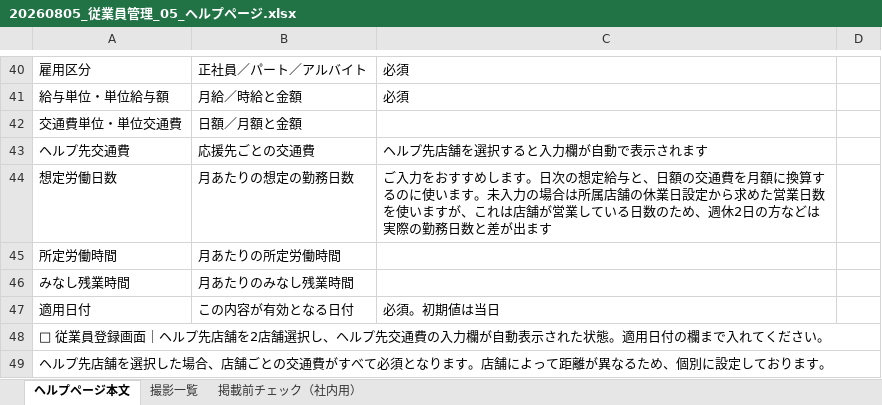
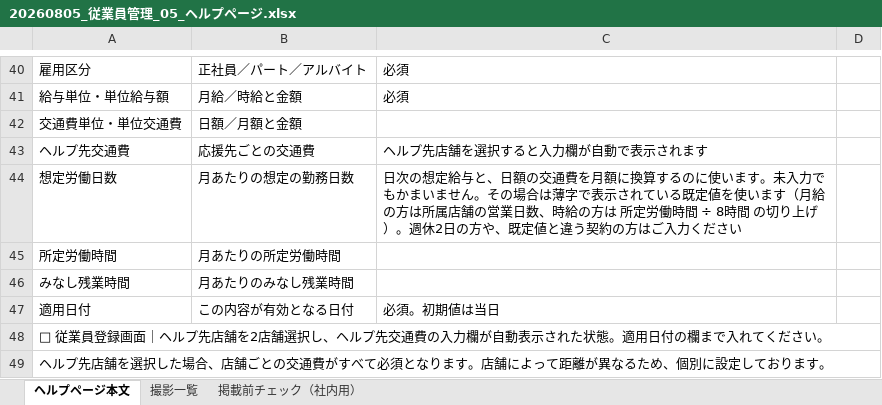
Before and after one commit to suguru789987/rakmy-employee-mgmt-spec, an Excel workbook: 20260805_従業員管理_05_ヘルプページ.xlsx, sheet ヘルプページ本文, drawn as a sheet; only a part is shown, gaps mark what is left out; values as stored, in another font and other column widths than the file's, no borders; the diff names each change by its address in the sheet, - before the commit and + after, or states it on an @@ line.

```diff
--- a/20260805_従業員管理_05_ヘルプページ.xlsx (sheet ヘルプページ本文)
+++ b/20260805_従業員管理_05_ヘルプページ.xlsx (sheet ヘルプページ本文)
-C44: ご入力をおすすめします。日次の想定給与と、日額の交通費を月額に換算するのに使います。未入力の場合は所属店舗の休業日設定から求めた営業日数を使いますが、これは店舗が営業している日数のため、週休2日の方などは実際の勤務日数と差が出ます
+C44: 日次の想定給与と、日額の交通費を月額に換算するのに使います。未入力でもかまいません。その場合は薄字で表示されている既定値を使います（月給の方は所属店舗の営業日数、時給の方は 所定労働時間 ÷ 8時間 の切り上げ）。週休2日の方や、既定値と違う契約の方はご入力ください
```
Also changed, not shown: 20260805_従業員管理_00_定義表.xlsx, 20260805_従業員管理_01_確認表.xlsx, 14 other files.
